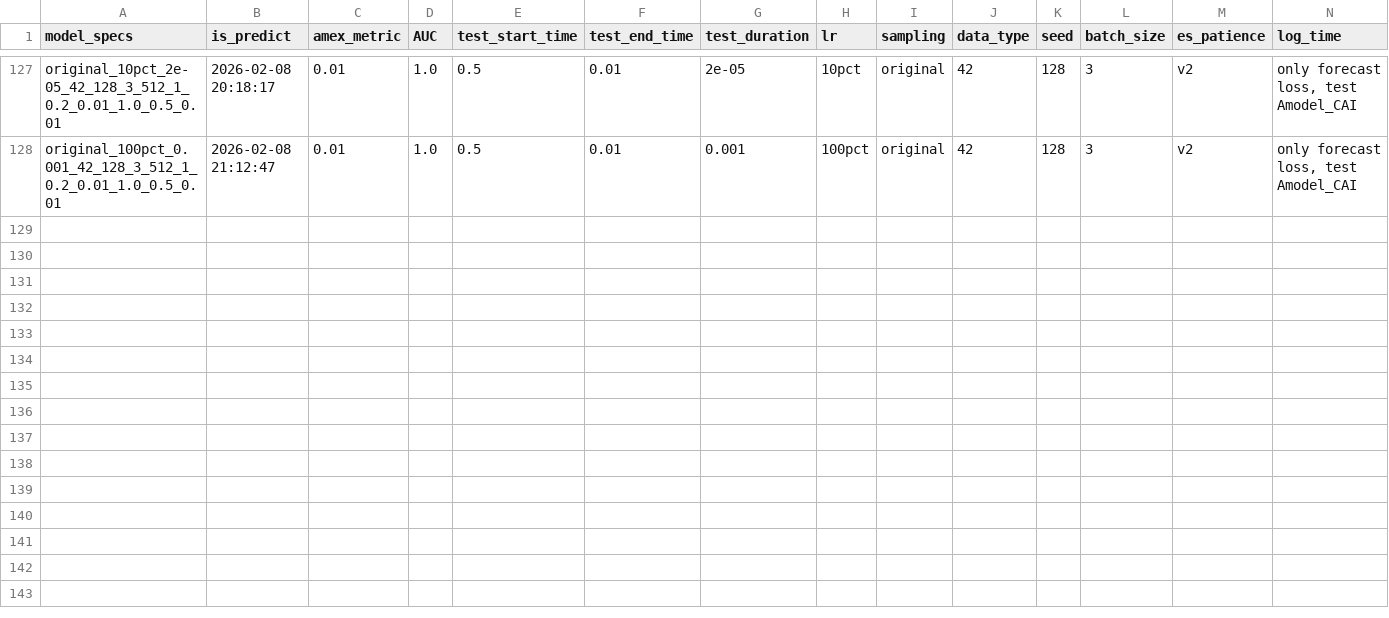
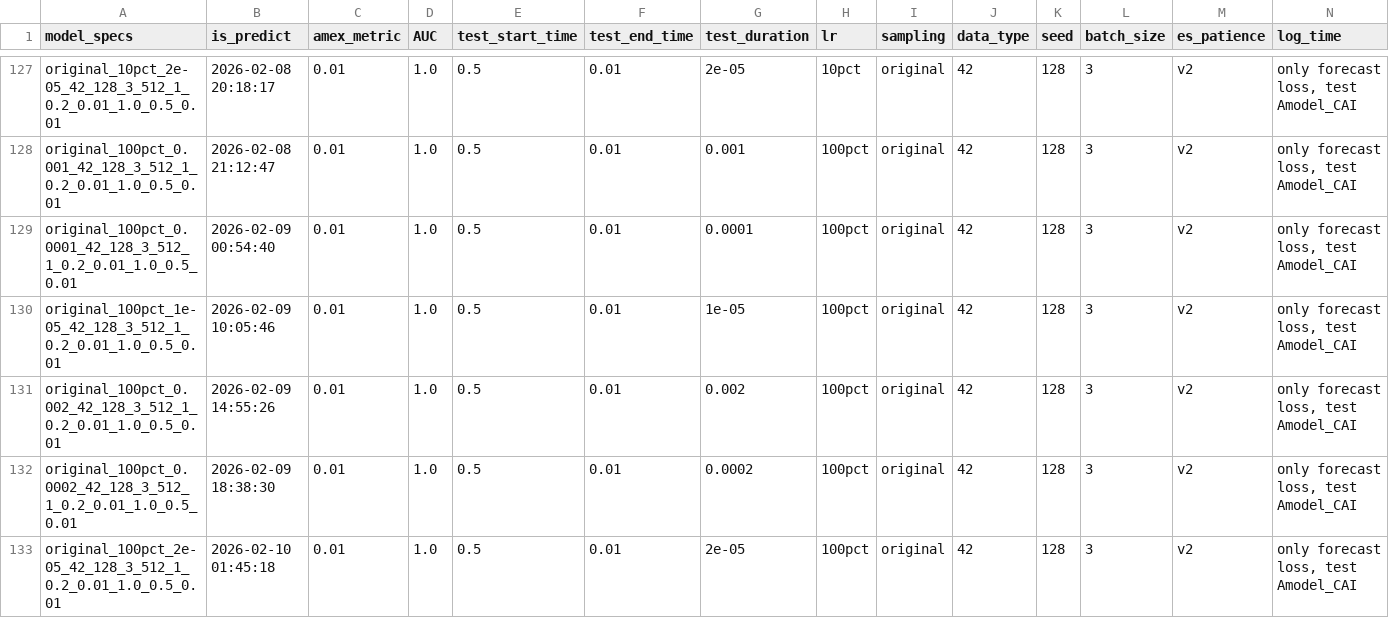
Before and after one commit to hzqn1234/TimeKD_zq, a CSV file: experiment_log_predict.csv, drawn as a sheet; only a part is shown, gaps mark what is left out; rows hold the shown columns only; the diff names each change by its address in the sheet, - before the commit and + after, or states it on an @@ line.

Commit message:
more tests

```diff
--- a/experiment_log_predict.csv
+++ b/experiment_log_predict.csv
+row 129: original_100pct_0.0001_42_128_3_512_1_0.2_0.01_1.0_0.5_0.01 | 2026-02-09 00:54:40 | 0.01 | 1.0 | 0.5 | 0.01 | 0.0001 | 100pct | original | 42 | 128 | 3 | v2 | only forecast loss, test Amodel_CAI
+row 130: original_100pct_1e-05_42_128_3_512_1_0.2_0.01_1.0_0.5_0.01 | 2026-02-09 10:05:46 | 0.01 | 1.0 | 0.5 | 0.01 | 1e-05 | 100pct | original | 42 | 128 | 3 | v2 | only forecast loss, test Amodel_CAI
+row 131: original_100pct_0.002_42_128_3_512_1_0.2_0.01_1.0_0.5_0.01 | 2026-02-09 14:55:26 | 0.01 | 1.0 | 0.5 | 0.01 | 0.002 | 100pct | original | 42 | 128 | 3 | v2 | only forecast loss, test Amodel_CAI
+row 132: original_100pct_0.0002_42_128_3_512_1_0.2_0.01_1.0_0.5_0.01 | 2026-02-09 18:38:30 | 0.01 | 1.0 | 0.5 | 0.01 | 0.0002 | 100pct | original | 42 | 128 | 3 | v2 | only forecast loss, test Amodel_CAI
+row 133: original_100pct_2e-05_42_128_3_512_1_0.2_0.01_1.0_0.5_0.01 | 2026-02-10 01:45:18 | 0.01 | 1.0 | 0.5 | 0.01 | 2e-05 | 100pct | original | 42 | 128 | 3 | v2 | only forecast loss, test Amodel_CAI
```
Also changed, not shown: 1 other file.
